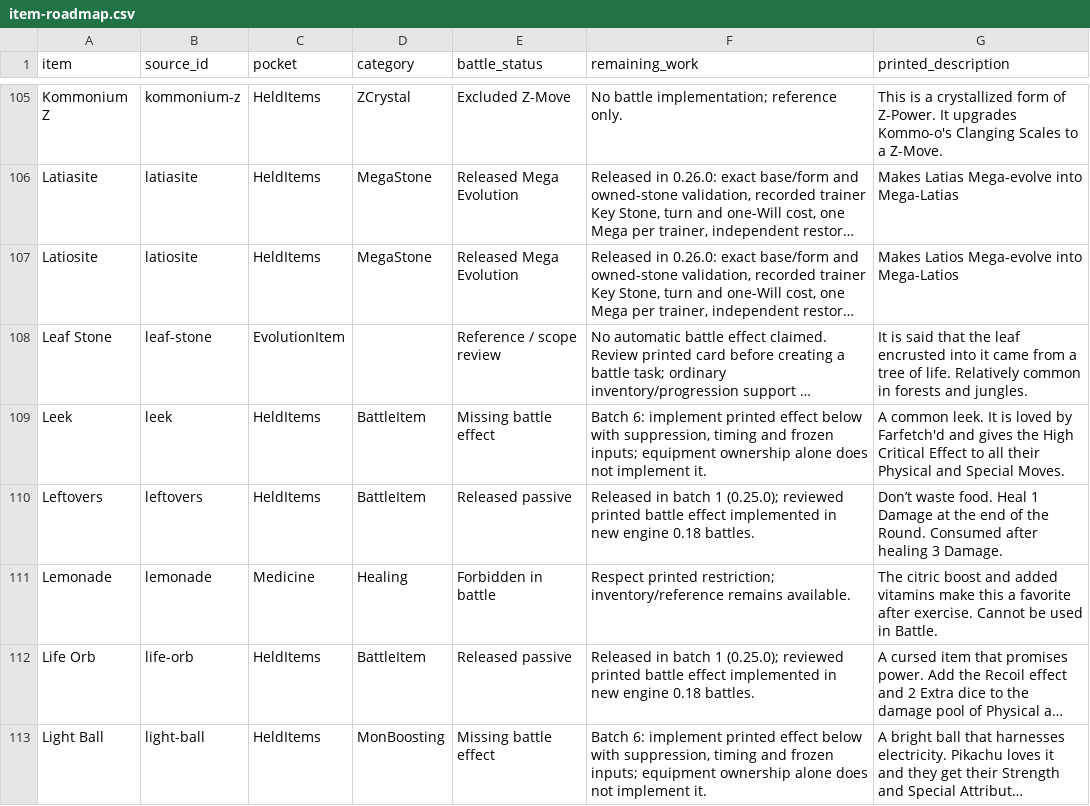
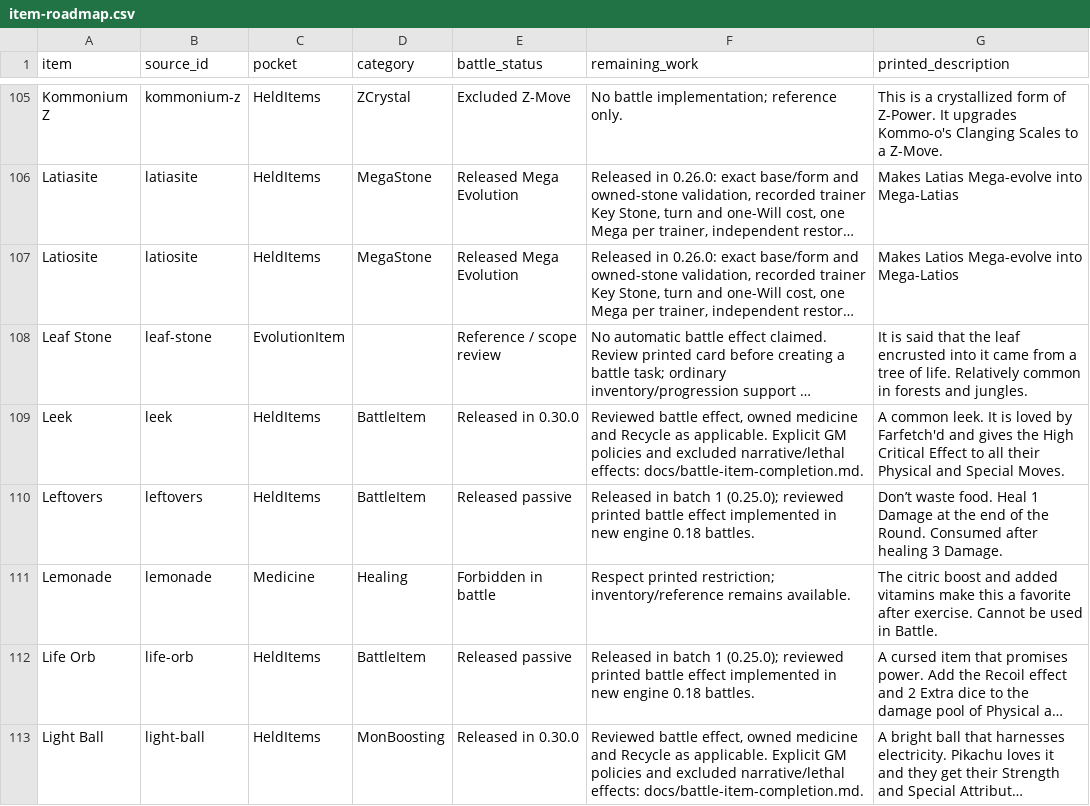
Before and after one commit to Immortalis202/PokeVerse, a CSV file: docs/item-roadmap.csv, drawn as a sheet; only a part is shown, gaps mark what is left out; long unchanged cells end in …; the diff covers the shown part only; the diff names each change by its address in the sheet, - before the commit and + after, or states it on an @@ line.

Commit message:
Implement milestone 6 held items and medicine

```diff
--- a/docs/item-roadmap.csv
+++ b/docs/item-roadmap.csv
-E109 (battle_status): Missing battle effect
+E109 (battle_status): Released in 0.30.0
-F109 (remaining_work): Batch 6: implement printed effect below with suppression, timing and frozen inputs; equipment ownership alone does not implement it.
+F109 (remaining_work): Reviewed battle effect, owned medicine and Recycle as applicable. Explicit GM policies and excluded narrative/lethal effects: docs/battle-item-completion.md.
-E113 (battle_status): Missing battle effect
+E113 (battle_status): Released in 0.30.0
-F113 (remaining_work): Batch 6: implement printed effect below with suppression, timing and frozen inputs; equipment ownership alone does not implement it.
+F113 (remaining_work): Reviewed battle effect, owned medicine and Recycle as applicable. Explicit GM policies and excluded narrative/lethal effects: docs/battle-item-completion.md.
```
Also changed, not shown: 90 edited cells elsewhere in this file, 55 other files.
